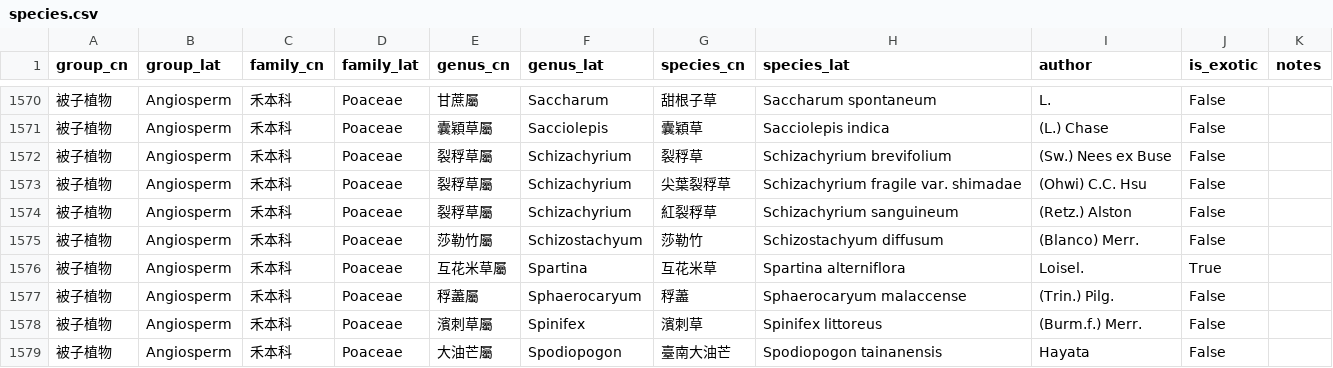
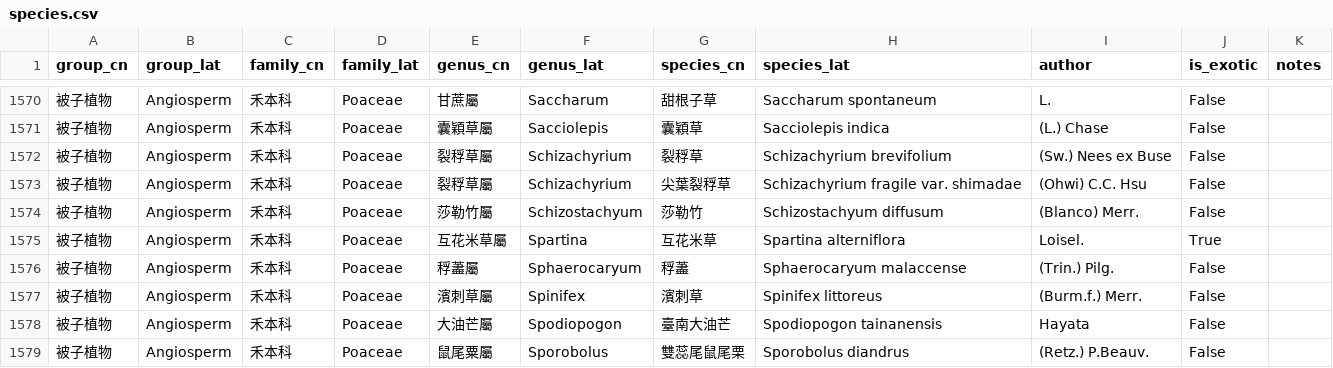
Before and after one commit to Bahamutzerox/taiwan-seed-plants, a CSV file: data/species.csv, drawn as a sheet; only a part is shown, gaps mark what is left out; the shorter side is filled out with more unchanged rows.

```diff
--- a/data/species.csv
+++ b/data/species.csv
@@ -1573,3 +1573,2 @@ group_cn,group_lat,family_cn,family_lat,genus_cn,genus_lat,species_cn,species_la
 被子植物,Angiosperm,禾本科,Poaceae,裂稃草屬,Schizachyrium,尖葉裂稃草,Schizachyrium fragile var. shimadae,(Ohwi) C.C. Hsu,False,
-被子植物,Angiosperm,禾本科,Poaceae,裂稃草屬,Schizachyrium,紅裂稃草,Schizachyrium sanguineum,(Retz.) Alston,False,
 被子植物,Angiosperm,禾本科,Poaceae,莎勒竹屬,Schizostachyum,莎勒竹,Schizostachyum diffusum,(Blanco) Merr.,False,
```
